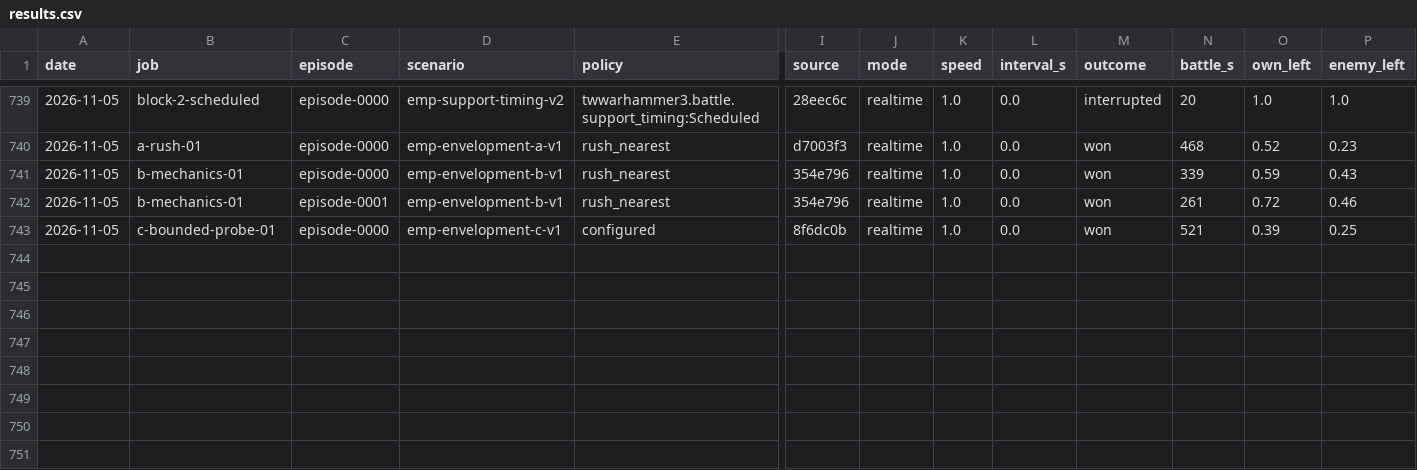
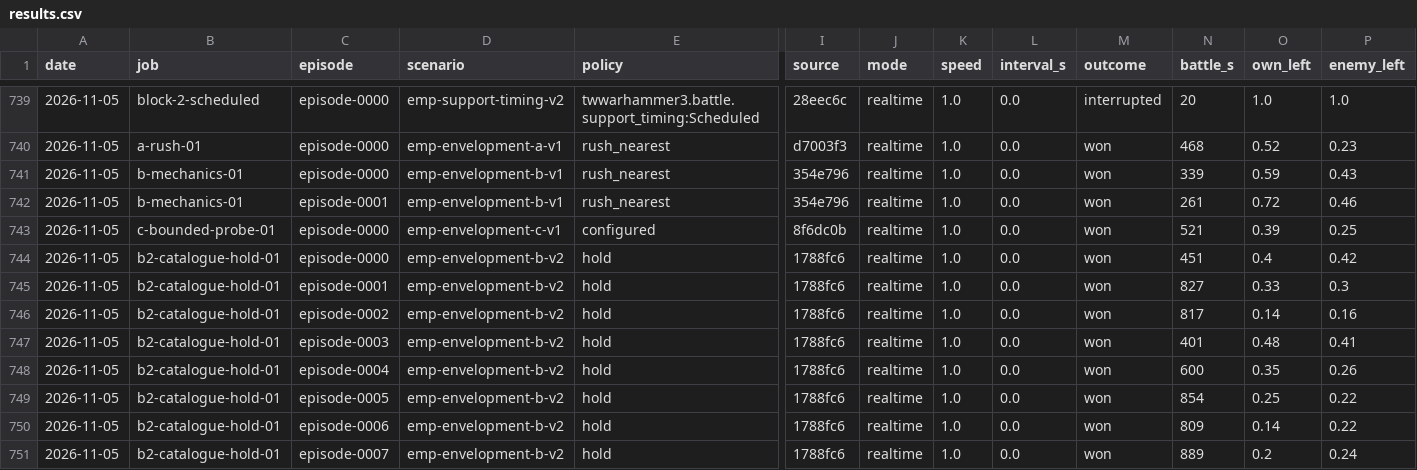
Before and after one commit to nivaldoh/slay_the_spire_ai, a CSV file: docs/twwarhammer3/results.csv, drawn as a sheet; only a part is shown, gaps mark what is left out; rows hold the shown columns only; the diff names each change by its address in the sheet, - before the commit and + after, or states it on an @@ line.

```diff
--- a/docs/twwarhammer3/results.csv
+++ b/docs/twwarhammer3/results.csv
+row 744: 2026-11-05 | b2-catalogue-hold-01 | episode-0000 | emp-envelopment-b-v2 | hold | 1788fc6 | realtime | 1.0 | 0.0 | won | 451 | 0.4 | 0.42
+row 745: 2026-11-05 | b2-catalogue-hold-01 | episode-0001 | emp-envelopment-b-v2 | hold | 1788fc6 | realtime | 1.0 | 0.0 | won | 827 | 0.33 | 0.3
+row 746: 2026-11-05 | b2-catalogue-hold-01 | episode-0002 | emp-envelopment-b-v2 | hold | 1788fc6 | realtime | 1.0 | 0.0 | won | 817 | 0.14 | 0.16
+row 747: 2026-11-05 | b2-catalogue-hold-01 | episode-0003 | emp-envelopment-b-v2 | hold | 1788fc6 | realtime | 1.0 | 0.0 | won | 401 | 0.48 | 0.41
+row 748: 2026-11-05 | b2-catalogue-hold-01 | episode-0004 | emp-envelopment-b-v2 | hold | 1788fc6 | realtime | 1.0 | 0.0 | won | 600 | 0.35 | 0.26
+row 749: 2026-11-05 | b2-catalogue-hold-01 | episode-0005 | emp-envelopment-b-v2 | hold | 1788fc6 | realtime | 1.0 | 0.0 | won | 854 | 0.25 | 0.22
+row 750: 2026-11-05 | b2-catalogue-hold-01 | episode-0006 | emp-envelopment-b-v2 | hold | 1788fc6 | realtime | 1.0 | 0.0 | won | 809 | 0.14 | 0.22
+row 751: 2026-11-05 | b2-catalogue-hold-01 | episode-0007 | emp-envelopment-b-v2 | hold | 1788fc6 | realtime | 1.0 | 0.0 | won | 889 | 0.2 | 0.24
```
Also changed, not shown: 16 other files.
